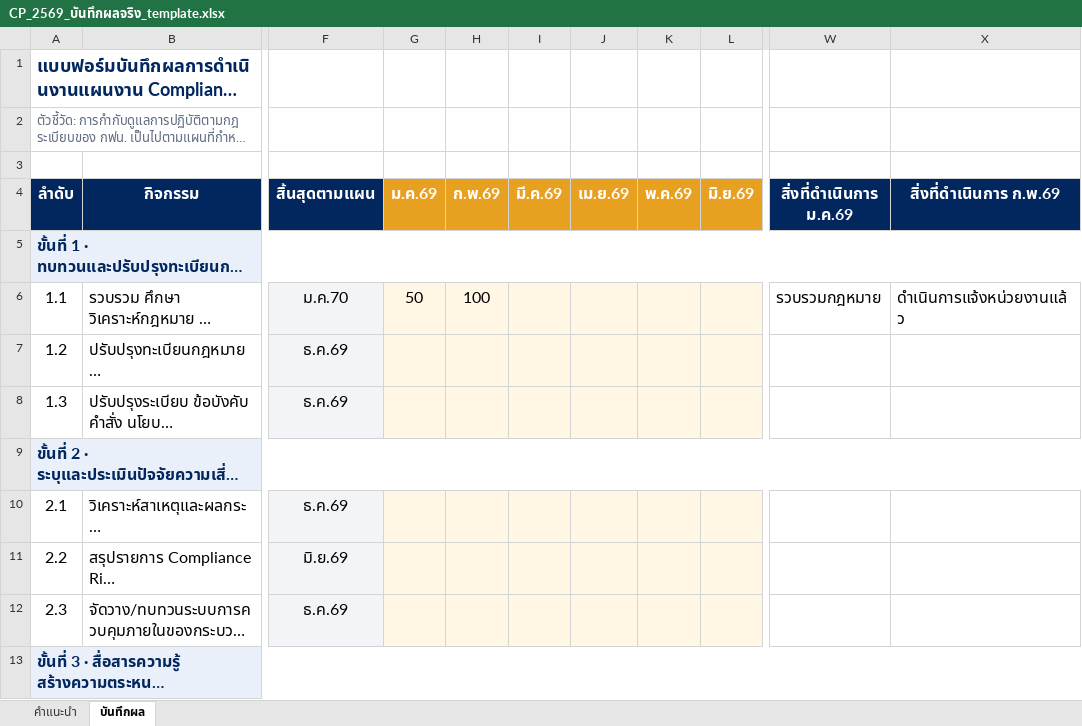
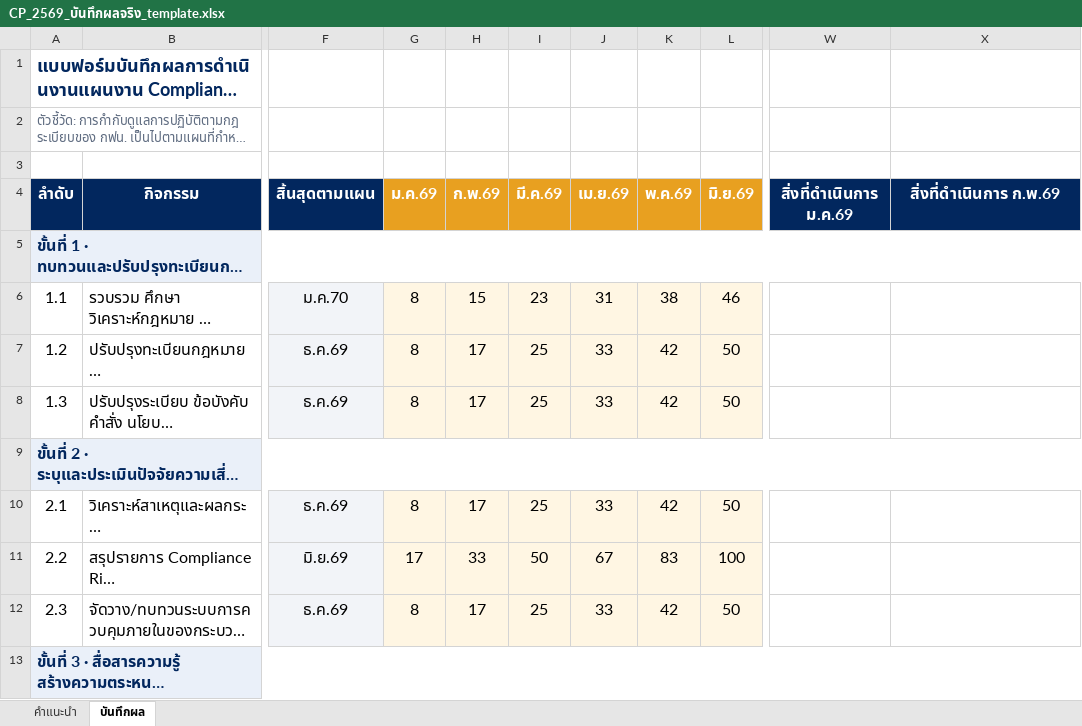
Before and after one commit to atomnet18-lang/Compliance-Dashboard, an Excel workbook: CP_2569_บันทึกผลจริง_template.xlsx, sheet บันทึกผล, drawn as a sheet; only a part is shown, gaps mark what is left out; long unchanged cells end in …; values as stored, in another font and other column widths than the file's, no borders; the diff covers the shown part only; the diff names each change by its address in the sheet, - before the commit and + after, or states it on an @@ line.

```diff
--- a/CP_2569_บันทึกผลจริง_template.xlsx (sheet บันทึกผล)
+++ b/CP_2569_บันทึกผลจริง_template.xlsx (sheet บันทึกผล)
-G6 (ม.ค.69): 50
+G6 (ม.ค.69): 8
-H6 (ก.พ.69): 100
+H6 (ก.พ.69): 15
-I6 (มี.ค.69): (empty)
+I6 (มี.ค.69): 23
-J6 (เม.ย.69): (empty)
+J6 (เม.ย.69): 31
-K6 (พ.ค.69): (empty)
+K6 (พ.ค.69): 38
-L6 (มิ.ย.69): (empty)
+L6 (มิ.ย.69): 46
-W6 (สิ่งที่ดำเนินการ ม.ค.69): รวบรวมกฎหมาย
+W6 (สิ่งที่ดำเนินการ ม.ค.69): (empty)
-X6 (สิ่งที่ดำเนินการ ก.พ.69): ดำเนินการแจ้งหน่วยงานแล้ว
+X6 (สิ่งที่ดำเนินการ ก.พ.69): (empty)
-G7:G8 (ม.ค.69): (empty)
+G7:G8 (ม.ค.69): 8
-H7:H8 (ก.พ.69): (empty)
+H7:H8 (ก.พ.69): 17
-I7:I8 (มี.ค.69): (empty)
+I7:I8 (มี.ค.69): 25
-J7:J8 (เม.ย.69): (empty)
+J7:J8 (เม.ย.69): 33
-K7:K8 (พ.ค.69): (empty)
+K7:K8 (พ.ค.69): 42
-L7:L8 (มิ.ย.69): (empty)
+L7:L8 (มิ.ย.69): 50
-G10 (ม.ค.69): (empty)
+G10 (ม.ค.69): 8
-H10 (ก.พ.69): (empty)
+H10 (ก.พ.69): 17
-I10 (มี.ค.69): (empty)
+I10 (มี.ค.69): 25
-J10 (เม.ย.69): (empty)
+J10 (เม.ย.69): 33
-K10 (พ.ค.69): (empty)
+K10 (พ.ค.69): 42
-L10 (มิ.ย.69): (empty)
+L10 (มิ.ย.69): 50
-G11 (ม.ค.69): (empty)
+G11 (ม.ค.69): 17
-H11 (ก.พ.69): (empty)
+H11 (ก.พ.69): 33
-I11 (มี.ค.69): (empty)
+I11 (มี.ค.69): 50
-J11 (เม.ย.69): (empty)
+J11 (เม.ย.69): 67
-K11 (พ.ค.69): (empty)
+K11 (พ.ค.69): 83
-L11 (มิ.ย.69): (empty)
+L11 (มิ.ย.69): 100
-G12 (ม.ค.69): (empty)
+G12 (ม.ค.69): 8
-H12 (ก.พ.69): (empty)
+H12 (ก.พ.69): 17
-I12 (มี.ค.69): (empty)
+I12 (มี.ค.69): 25
-J12 (เม.ย.69): (empty)
+J12 (เม.ย.69): 33
-K12 (พ.ค.69): (empty)
+K12 (พ.ค.69): 42
-L12 (มิ.ย.69): (empty)
+L12 (มิ.ย.69): 50
```
Also changed, not shown: 54 edited cells elsewhere in this sheet, 1 other file.
